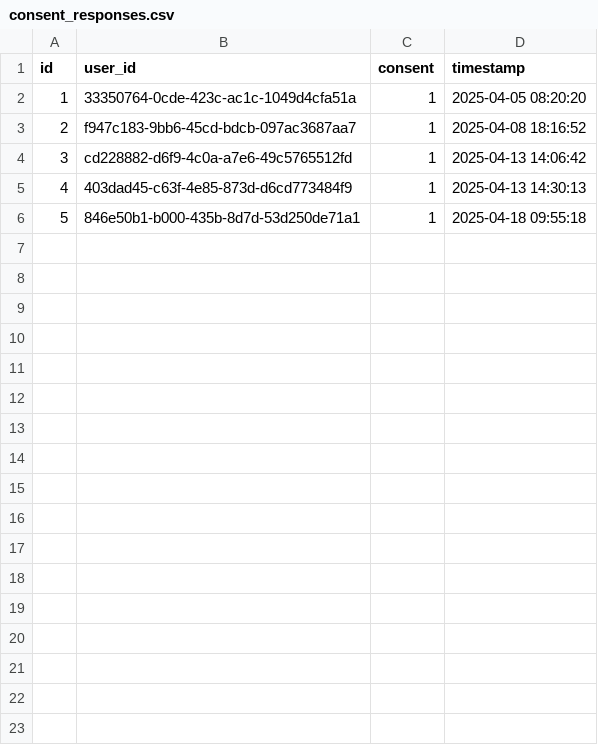
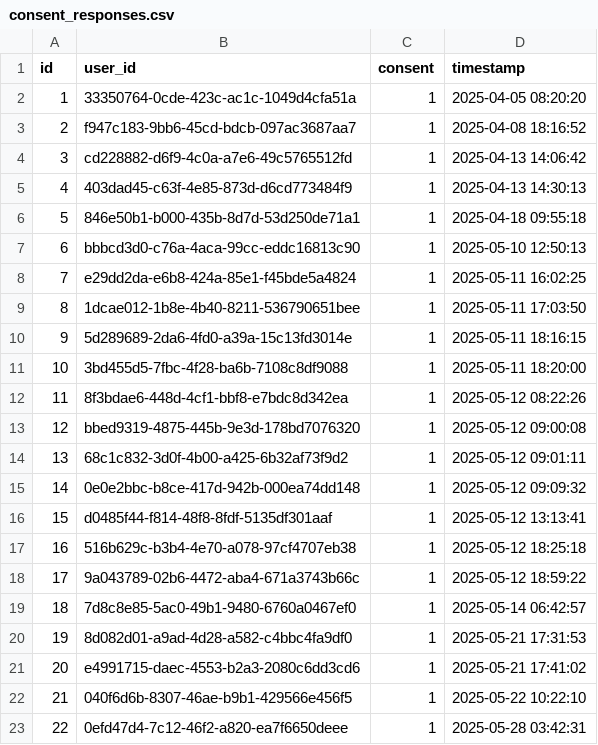
Before and after one commit to seculoseculorum/Gradu_kysely, a CSV file: answerdata/consent_responses.csv, drawn as a sheet; the diff names each change by its address in the sheet, - before the commit and + after, or states it on an @@ line.

```diff
--- a/answerdata/consent_responses.csv
+++ b/answerdata/consent_responses.csv
+row 7: 6 | bbbcd3d0-c76a-4aca-99cc-eddc16813c90 | 1 | 2025-05-10 12:50:13
+row 8: 7 | e29dd2da-e6b8-424a-85e1-f45bde5a4824 | 1 | 2025-05-11 16:02:25
+row 9: 8 | 1dcae012-1b8e-4b40-8211-536790651bee | 1 | 2025-05-11 17:03:50
+row 10: 9 | 5d289689-2da6-4fd0-a39a-15c13fd3014e | 1 | 2025-05-11 18:16:15
+row 11: 10 | 3bd455d5-7fbc-4f28-ba6b-7108c8df9088 | 1 | 2025-05-11 18:20:00
+row 12: 11 | 8f3bdae6-448d-4cf1-bbf8-e7bdc8d342ea | 1 | 2025-05-12 08:22:26
+row 13: 12 | bbed9319-4875-445b-9e3d-178bd7076320 | 1 | 2025-05-12 09:00:08
+row 14: 13 | 68c1c832-3d0f-4b00-a425-6b32af73f9d2 | 1 | 2025-05-12 09:01:11
+row 15: 14 | 0e0e2bbc-b8ce-417d-942b-000ea74dd148 | 1 | 2025-05-12 09:09:32
+row 16: 15 | d0485f44-f814-48f8-8fdf-5135df301aaf | 1 | 2025-05-12 13:13:41
+row 17: 16 | 516b629c-b3b4-4e70-a078-97cf4707eb38 | 1 | 2025-05-12 18:25:18
+row 18: 17 | 9a043789-02b6-4472-aba4-671a3743b66c | 1 | 2025-05-12 18:59:22
+row 19: 18 | 7d8c8e85-5ac0-49b1-9480-6760a0467ef0 | 1 | 2025-05-14 06:42:57
+row 20: 19 | 8d082d01-a9ad-4d28-a582-c4bbc4fa9df0 | 1 | 2025-05-21 17:31:53
+row 21: 20 | e4991715-daec-4553-b2a3-2080c6dd3cd6 | 1 | 2025-05-21 17:41:02
+row 22: 21 | 040f6d6b-8307-46ae-b9b1-429566e456f5 | 1 | 2025-05-22 10:22:10
+row 23: 22 | 0efd47d4-7c12-46f2-a820-ea7f6650deee | 1 | 2025-05-28 03:42:31
```
Also changed, not shown: answerdata/background_responses.csv, 4 other files.
